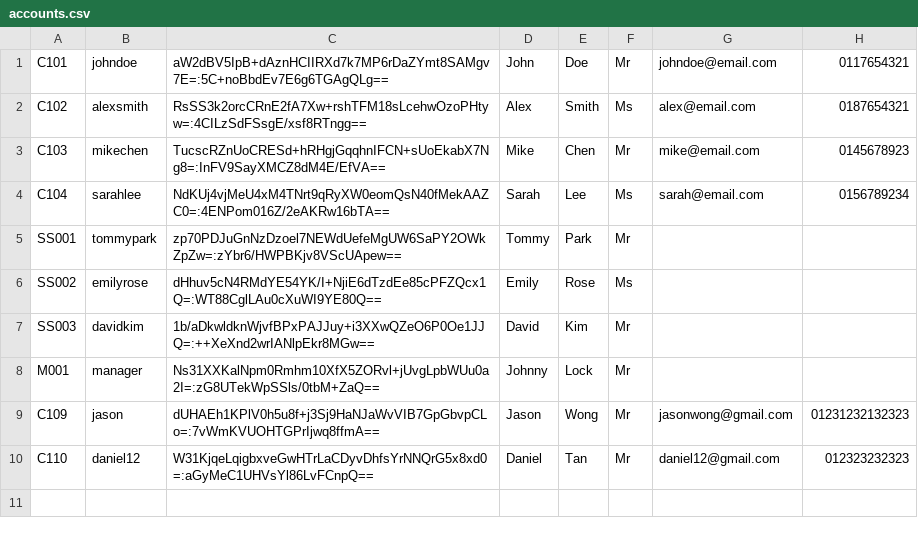
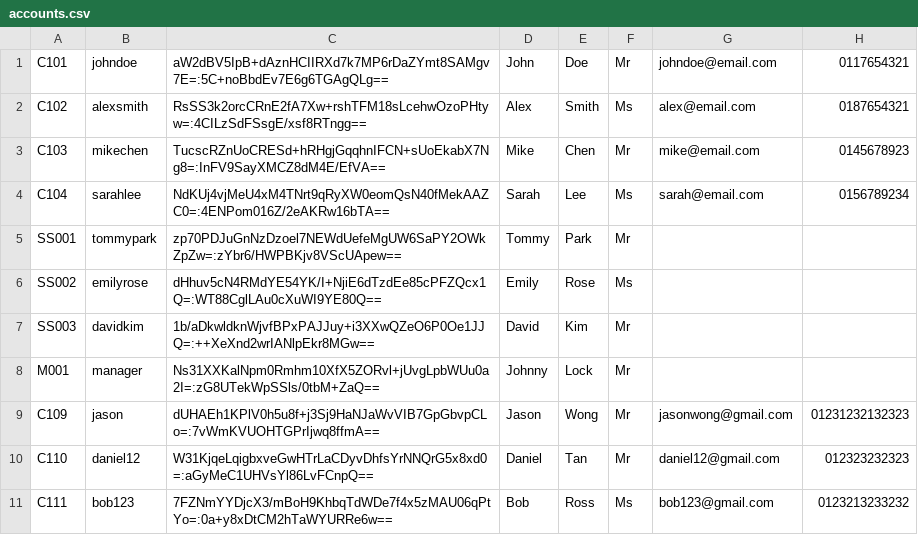
Before and after one commit to tan-owen/Theater-Management-System, a CSV file: data/accounts.csv, drawn as a sheet.

```diff
--- a/data/accounts.csv
+++ b/data/accounts.csv
@@ -10 +10,2 @@ C109	jason	dUHAEh1KPlV0h5u8f+j3Sj9HaNJaWvVIB7GpGbvpCLo=:7vWmKVUOHTGPrIjwq8ffmA==
 C110	daniel12	W31KjqeLqigbxveGwHTrLaCDyvDhfsYrNNQrG5x8xd0=:aGyMeC1UHVsYl86LvFCnpQ==	Daniel	Tan	Mr	daniel12@gmail.com	012323232323
+C111	bob123	7FZNmYYDjcX3/mBoH9KhbqTdWDe7f4x5zMAU06qPtYo=:0a+y8xDtCM2hTaWYURRe6w==	Bob	Ross	Ms	bob123@gmail.com	0123213233232
```
Also changed, not shown: data/accounts_unhashed.csv, data/tickets.csv, 51 other files.
